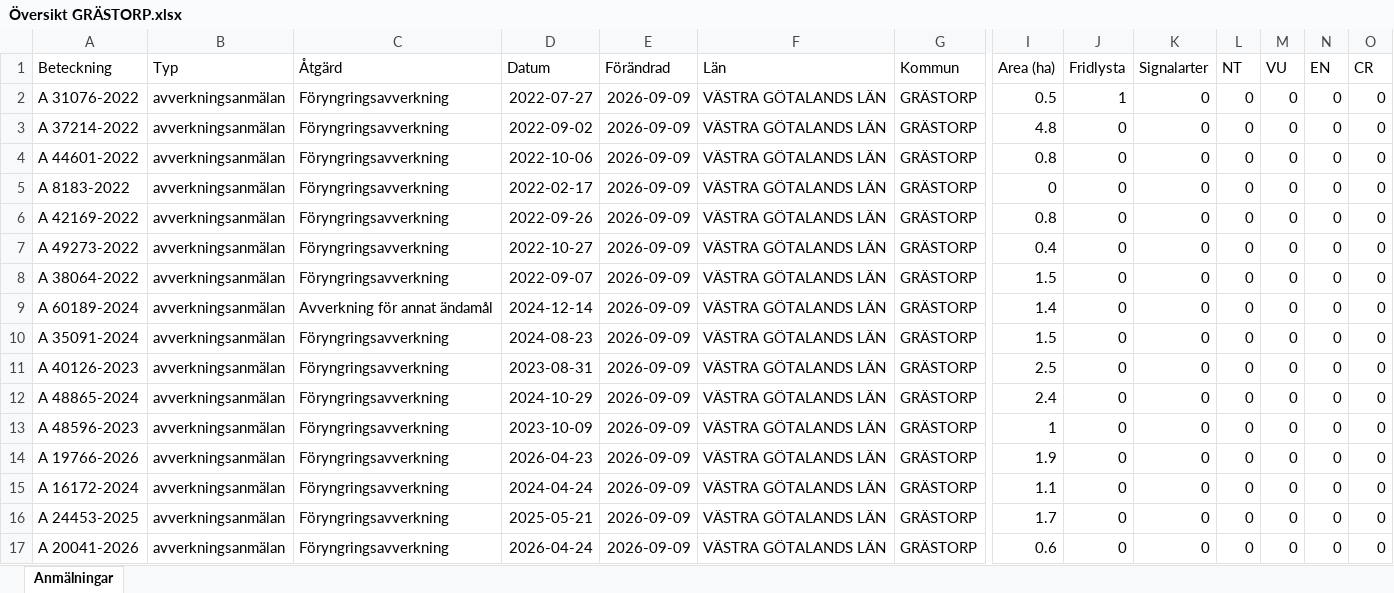
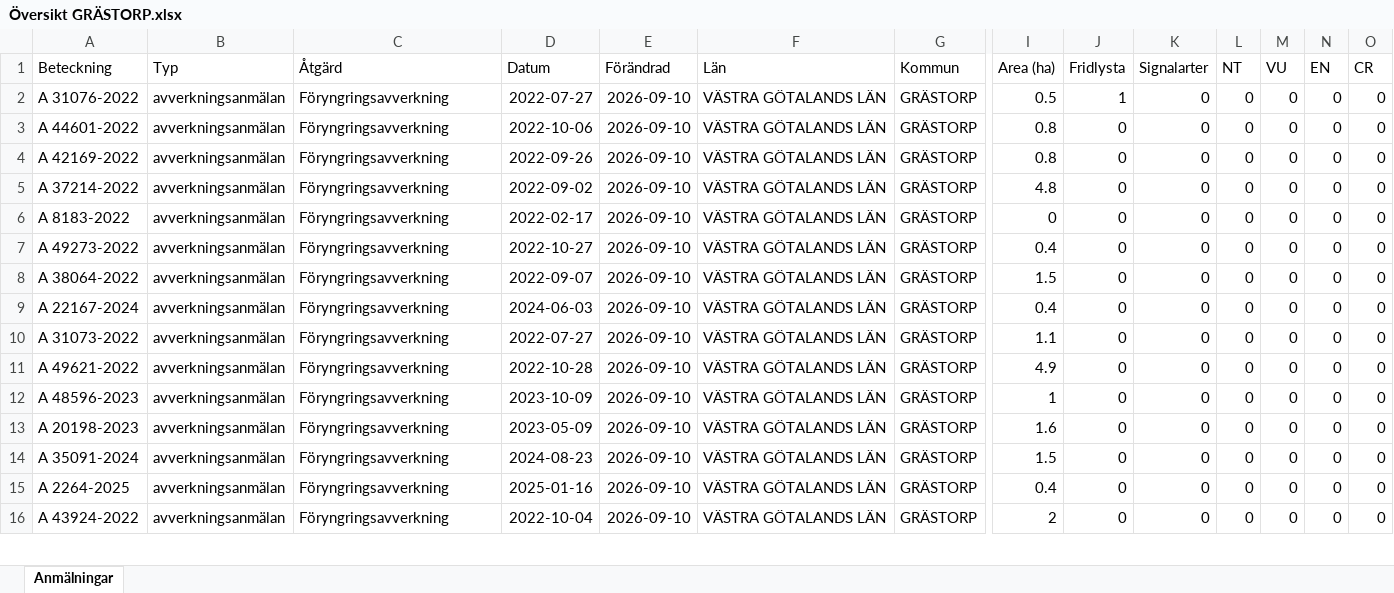
Before and after one commit to klasma/Logging_1444, an Excel workbook: Översikt GRÄSTORP.xlsx, sheet Anmälningar, drawn as a sheet; only a part is shown, gaps mark what is left out; values as stored, in another font and other column widths than the file's, no borders; removed rows and columns are numbered as before the commit, all else as after; rows hold the shown columns only; the diff covers the shown part only; the diff names each change by its address in the sheet, - before the commit and + after, or states it on an @@ line.

```diff
--- a/Översikt GRÄSTORP.xlsx (sheet Anmälningar)
+++ b/Översikt GRÄSTORP.xlsx (sheet Anmälningar)
-E2 (Förändrad): 2026-09-09
+E2 (Förändrad): 2026-09-10
-row 3: A 37214-2022 | avverkningsanmälan | Föryngringsavverkning | 2022-09-02 | 2026-09-09 | VÄSTRA GÖTALANDS LÄN | GRÄSTORP | 4.8 | 0 | 0 | 0 | 0 | 0 | 0
-E3 (Förändrad): 2026-09-09
+E3 (Förändrad): 2026-09-10
-row 5: A 8183-2022 | avverkningsanmälan | Föryngringsavverkning | 2022-02-17 | 2026-09-09 | VÄSTRA GÖTALANDS LÄN | GRÄSTORP | 0 | 0 | 0 | 0 | 0 | 0 | 0
-E4 (Förändrad): 2026-09-09
+E4 (Förändrad): 2026-09-10
+row 5: A 37214-2022 | avverkningsanmälan | Föryngringsavverkning | 2022-09-02 | 2026-09-10 | VÄSTRA GÖTALANDS LÄN | GRÄSTORP | 4.8 | 0 | 0 | 0 | 0 | 0 | 0
+row 6: A 8183-2022 | avverkningsanmälan | Föryngringsavverkning | 2022-02-17 | 2026-09-10 | VÄSTRA GÖTALANDS LÄN | GRÄSTORP | 0 | 0 | 0 | 0 | 0 | 0 | 0
-E7:E8 (Förändrad): 2026-09-09
+E7:E8 (Förändrad): 2026-09-10
-row 9: A 60189-2024 | avverkningsanmälan | Avverkning för annat ändamål | 2024-12-14 | 2026-09-09 | VÄSTRA GÖTALANDS LÄN | GRÄSTORP | 1.4 | 0 | 0 | 0 | 0 | 0 | 0
-A9 (Beteckning): A 35091-2024
+A9 (Beteckning): A 22167-2024
-D9 (Datum): 2024-08-23
+D9 (Datum): 2024-06-03
-E9:E16 (Förändrad): 2026-09-09
+E9:E16 (Förändrad): 2026-09-10
-I9 (Area (ha)): 1.5
+I9 (Area (ha)): 0.4
-A10 (Beteckning): A 40126-2023
+A10 (Beteckning): A 31073-2022
-D10 (Datum): 2023-08-31
+D10 (Datum): 2022-07-27
-I10 (Area (ha)): 2.5
+I10 (Area (ha)): 1.1
-A11 (Beteckning): A 48865-2024
+A11 (Beteckning): A 49621-2022
-D11 (Datum): 2024-10-29
+D11 (Datum): 2022-10-28
-I11 (Area (ha)): 2.4
+I11 (Area (ha)): 4.9
-A13 (Beteckning): A 19766-2026
+A13 (Beteckning): A 20198-2023
-D13 (Datum): 2026-04-23
+D13 (Datum): 2023-05-09
-I13 (Area (ha)): 1.9
+I13 (Area (ha)): 1.6
-A14 (Beteckning): A 16172-2024
+A14 (Beteckning): A 35091-2024
-D14 (Datum): 2024-04-24
+D14 (Datum): 2024-08-23
-I14 (Area (ha)): 1.1
+I14 (Area (ha)): 1.5
-A15 (Beteckning): A 24453-2025
+A15 (Beteckning): A 2264-2025
-D15 (Datum): 2025-05-21
+D15 (Datum): 2025-01-16
-I15 (Area (ha)): 1.7
+I15 (Area (ha)): 0.4
-A16 (Beteckning): A 20041-2026
+A16 (Beteckning): A 43924-2022
-D16 (Datum): 2026-04-24
+D16 (Datum): 2022-10-04
-I16 (Area (ha)): 0.6
+I16 (Area (ha)): 2
```
Also changed, not shown: 2 added rows, 1 removed row and 183 edited cells elsewhere in this sheet, artfynd/A 31076-2022 artfynd.xlsx, 6 other files.
